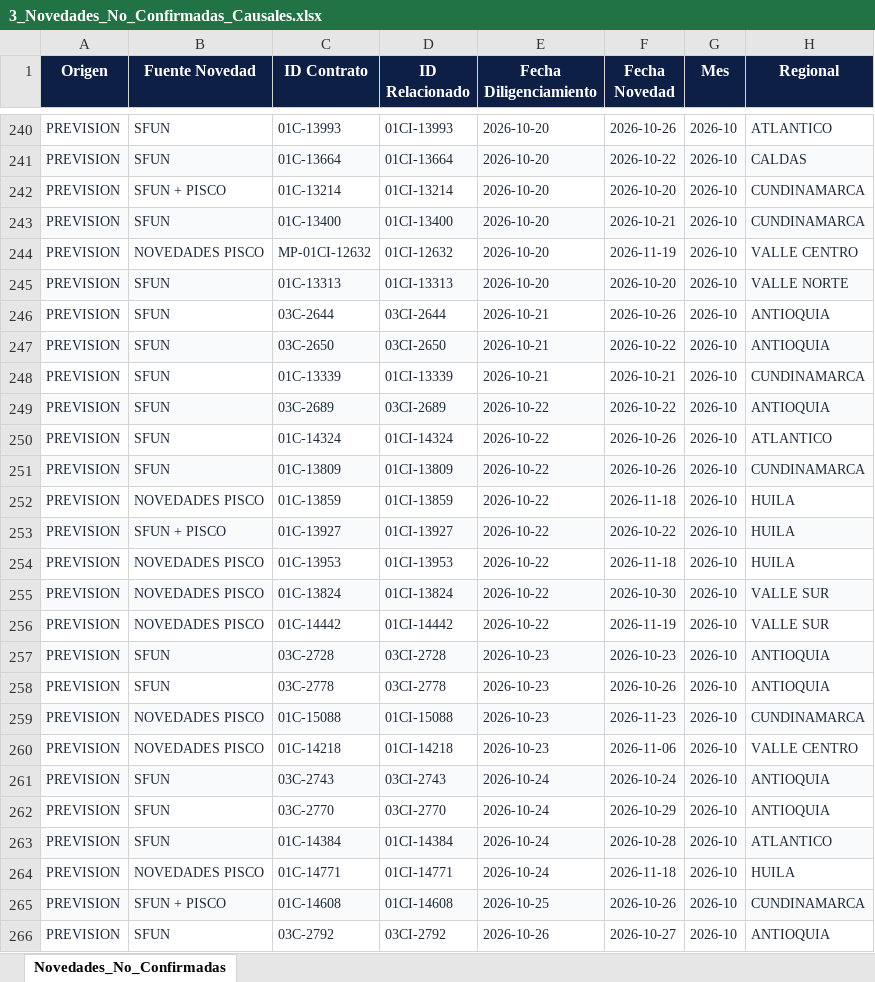
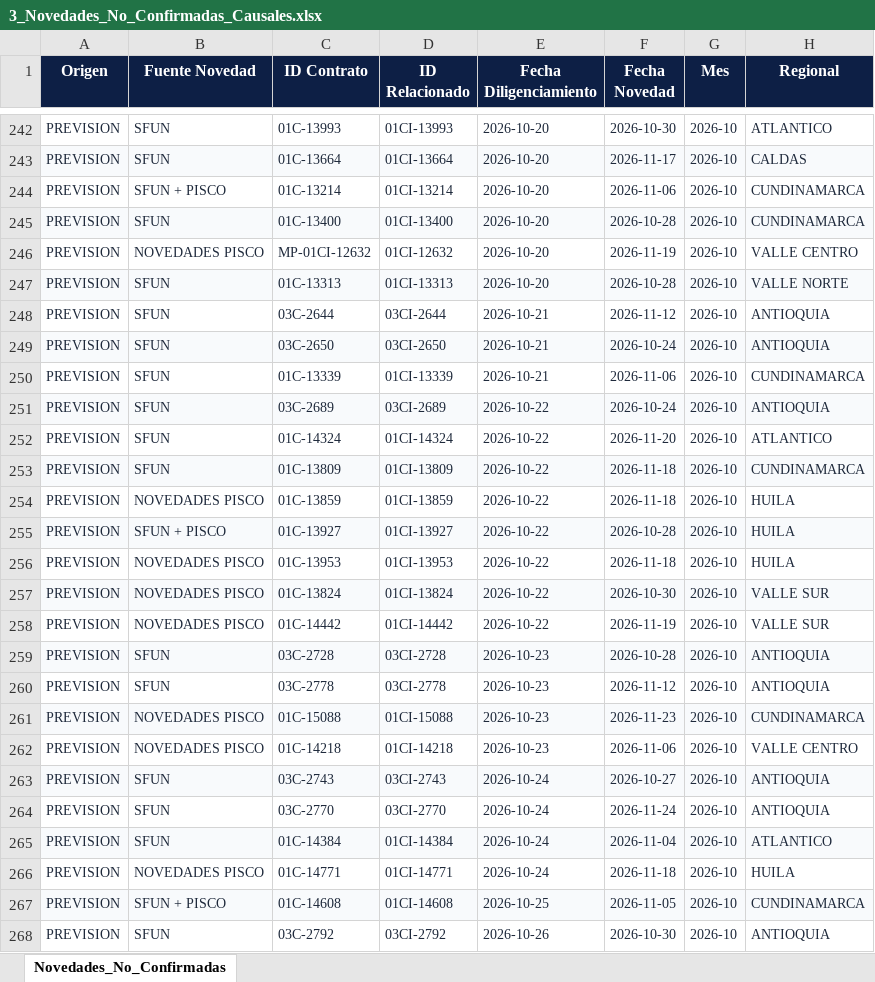
Before and after one commit to coordplaneacioncarteranal-del/ruta-confirmacion-sfun, an Excel workbook: 3_Novedades_No_Confirmadas_Causales.xlsx, sheet Novedades_No_Confirmadas, drawn as a sheet; only a part is shown, gaps mark what is left out; values as stored, in another font and other column widths than the file's, no borders; addresses are those after the commit; the diff covers the shown part only; the diff names each change by its address in the sheet, - before the commit and + after, or states it on an @@ line.

Commit message:
Novedades y Causales (2026-11-27 14:08)

```diff
--- a/3_Novedades_No_Confirmadas_Causales.xlsx (sheet Novedades_No_Confirmadas)
+++ b/3_Novedades_No_Confirmadas_Causales.xlsx (sheet Novedades_No_Confirmadas)
-F242 (Fecha Novedad): 2026-10-26
+F242 (Fecha Novedad): 2026-10-30
-F243 (Fecha Novedad): 2026-10-22
+F243 (Fecha Novedad): 2026-11-17
-F244 (Fecha Novedad): 2026-10-20
+F244 (Fecha Novedad): 2026-11-06
-F245 (Fecha Novedad): 2026-10-21
+F245 (Fecha Novedad): 2026-10-28
-F247 (Fecha Novedad): 2026-10-20
+F247 (Fecha Novedad): 2026-10-28
-F248 (Fecha Novedad): 2026-10-26
+F248 (Fecha Novedad): 2026-11-12
-F249 (Fecha Novedad): 2026-10-22
+F249 (Fecha Novedad): 2026-10-24
-F250 (Fecha Novedad): 2026-10-21
+F250 (Fecha Novedad): 2026-11-06
-F251 (Fecha Novedad): 2026-10-22
+F251 (Fecha Novedad): 2026-10-24
-F252 (Fecha Novedad): 2026-10-26
+F252 (Fecha Novedad): 2026-11-20
-F253 (Fecha Novedad): 2026-10-26
+F253 (Fecha Novedad): 2026-11-18
-F255 (Fecha Novedad): 2026-10-22
+F255 (Fecha Novedad): 2026-10-28
-F259 (Fecha Novedad): 2026-10-23
+F259 (Fecha Novedad): 2026-10-28
-F260 (Fecha Novedad): 2026-10-26
+F260 (Fecha Novedad): 2026-11-12
-F263 (Fecha Novedad): 2026-10-24
+F263 (Fecha Novedad): 2026-10-27
-F264 (Fecha Novedad): 2026-10-29
+F264 (Fecha Novedad): 2026-11-24
-F265 (Fecha Novedad): 2026-10-28
+F265 (Fecha Novedad): 2026-11-04
-F267 (Fecha Novedad): 2026-10-26
+F267 (Fecha Novedad): 2026-11-05
-F268 (Fecha Novedad): 2026-10-27
+F268 (Fecha Novedad): 2026-10-30
```
Also changed, not shown: 4 added rows, 91 edited cells and cell formats elsewhere in this sheet.
